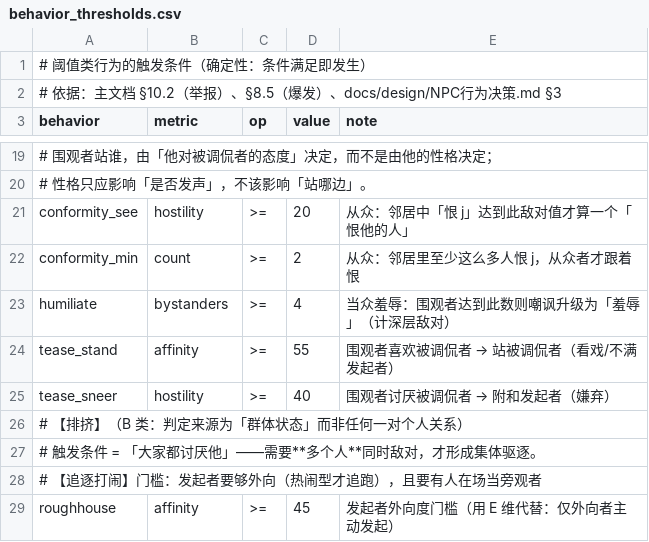
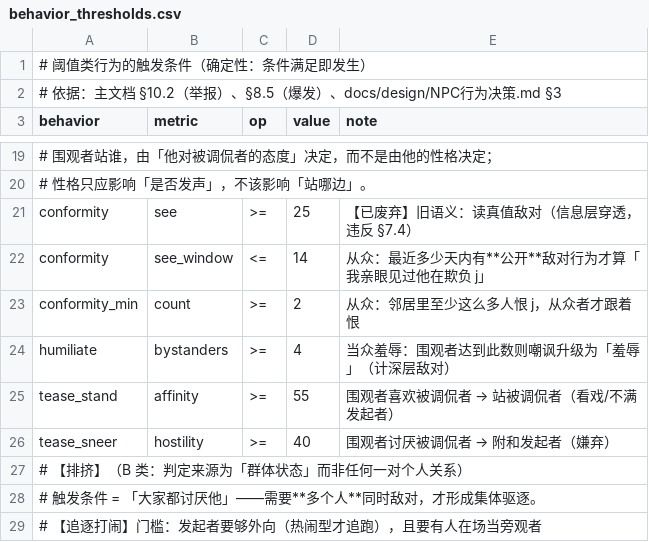
Before and after one commit to jx321720396/Ten-minutes-after-class, a CSV file: data/rules/behavior_thresholds.csv, drawn as a sheet; only a part is shown, gaps mark what is left out; the shorter side is filled out with more unchanged rows; removed rows and columns are numbered as before the commit, all else as after; the diff names each change by its address in the sheet, - before the commit and + after, or states it on an @@ line.

Commit message:
fix(sim): 修 P0-2 —— 从众敌对不再读真值，改为「只看公开可见的敌对行为」
- 问题：conformity_hostility 的 haters = [... if self.H[k][j] >= see] 直接读真值敌对
  属信息层穿透 —— 低透明度的人把恨藏起来，却仍会在这里扩散给从众者
  直接破坏 7.4「藏得住的人真的藏得住」
- 修法（采纳「涌现优先」路线）：改为「i 亲眼见过的公开敌对行为」
  复用 hurt_day[k][j]（最近一次 k 对 j 做重大敌对行为的日）
  而 major 档的当众羞辱 / 举报 / 排挤本就都是公开事件
  所以这张表天然就是「可见行为」的记录，无需新增状态
  做过公开行为的人才被看见，藏着的人不会被跟风
- 参数语义随之改变（3.4.1 纪律四）：
  conformity_see（旧，敌对值门槛，读真值，已废弃）
  -> conformity_see_window（新，公开行为的可见窗口天数，=14）
- 信念矩阵.md 新增不变式：「任何信念/态度更新不得读真值矩阵」
  把这类穿透从「靠自觉」变成可静态审查的禁项
  并记录本会话两次违反：pick_target 读 H[j][i]（被 test_core 拦下）；本次从众读 H[k][j]
- 又一次撞上「配置键静默回落」：conformity_see_window 起初写错了 behavior 列
  （键变成 conformity_see_window_days）-> 读不到、回落默认值
  已修正为 behavior=conformity / metric=see_window
  同一类错误本会话已发生两次，「配置键存在性」校验待办优先级提到最高
- 前三道门过（第四/五道门待 3 与 4 完成后统一重标）

```diff
--- a/data/rules/behavior_thresholds.csv
+++ b/data/rules/behavior_thresholds.csv
-row 21: conformity_see | hostility | >= | 20 | 从众：邻居中「恨 j」达到此敌对值才算一个「恨他的人」
+row 21: conformity | see | >= | 25 | 【已废弃】旧语义：读真值敌对（信息层穿透，违反 §7.4）
+row 22: conformity | see_window | <= | 14 | 从众：最近多少天内有**公开**敌对行为才算「我亲眼见过他在欺负 j」
```
Also changed, not shown: 6 other files.
